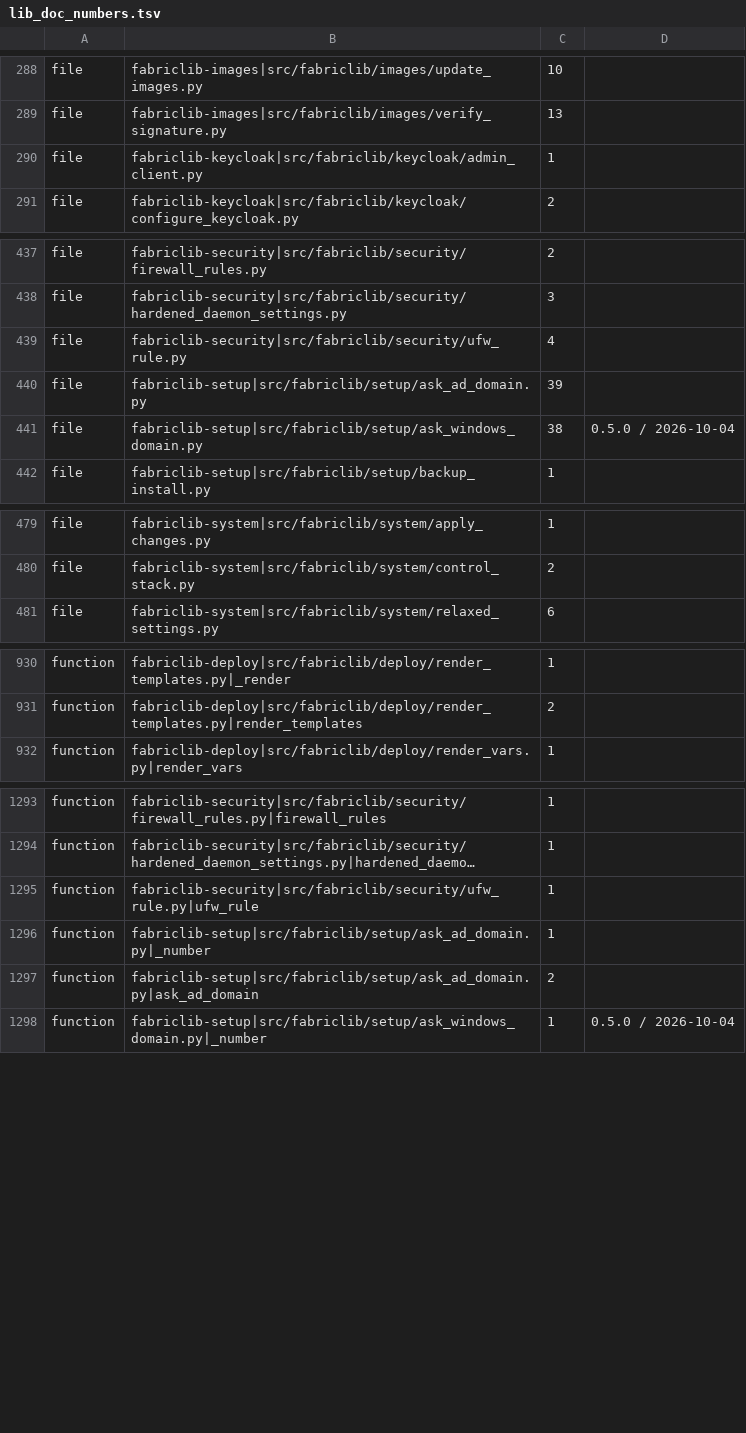
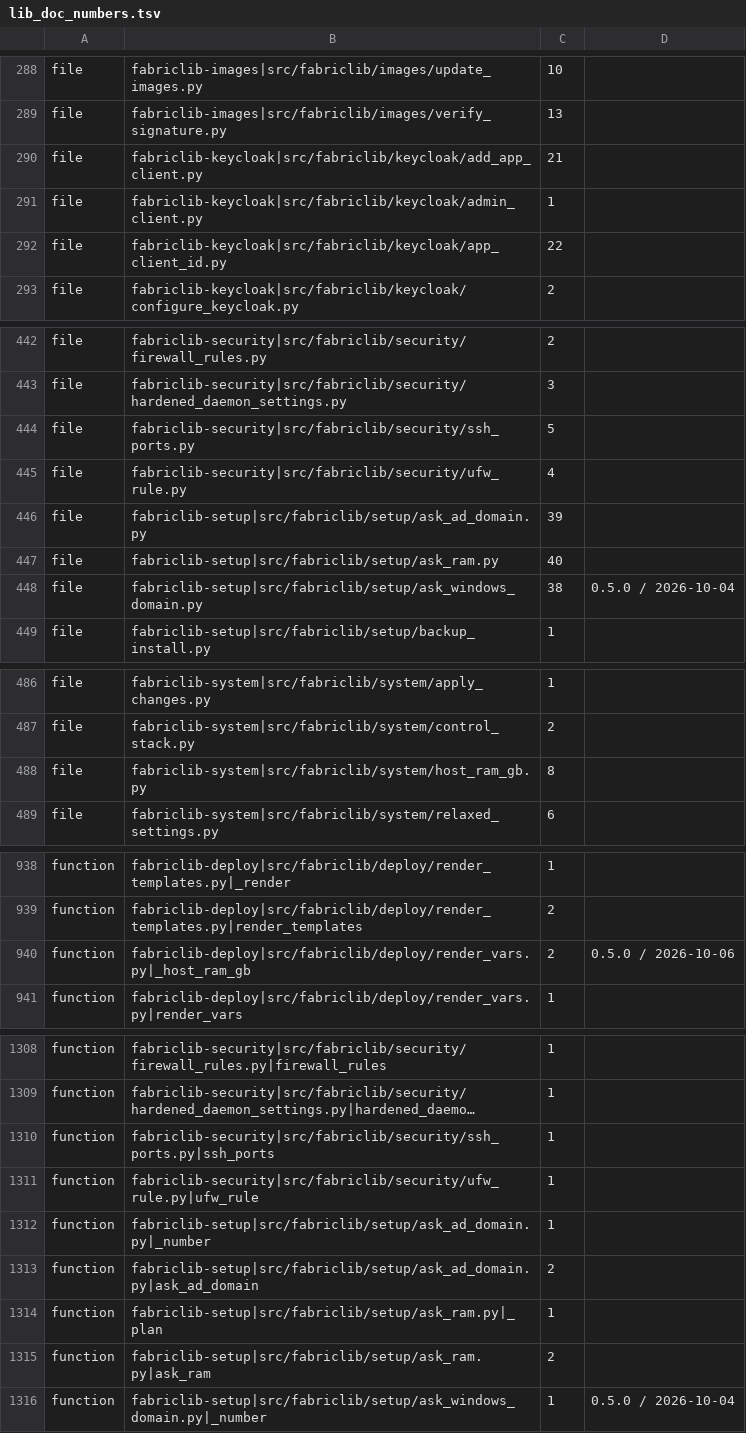
Before and after one commit to archdukejim/open-fabric, a TSV file: scripts/docs/lib_doc_numbers.tsv, drawn as a sheet; only a part is shown, gaps mark what is left out; long unchanged cells end in …; the diff covers the shown part only; the diff names each change by its address in the sheet, - before the commit and + after, or states it on an @@ line.

```diff
--- a/scripts/docs/lib_doc_numbers.tsv
+++ b/scripts/docs/lib_doc_numbers.tsv
+row 290: file | fabriclib-keycloak|src/fabriclib/keycloak/add_app_client.py | 21
+row 292: file | fabriclib-keycloak|src/fabriclib/keycloak/app_client_id.py | 22
+row 444: file | fabriclib-security|src/fabriclib/security/ssh_ports.py | 5
+row 447: file | fabriclib-setup|src/fabriclib/setup/ask_ram.py | 40
+row 488: file | fabriclib-system|src/fabriclib/system/host_ram_gb.py | 8
+row 940: function | fabriclib-deploy|src/fabriclib/deploy/render_vars.py|_host_ram_gb | 2 | 0.5.0 / 2026-10-06
+row 1310: function | fabriclib-security|src/fabriclib/security/ssh_ports.py|ssh_ports | 1
+row 1314: function | fabriclib-setup|src/fabriclib/setup/ask_ram.py|_plan | 1
+row 1315: function | fabriclib-setup|src/fabriclib/setup/ask_ram.py|ask_ram | 2
```
Also changed, not shown: 10 added rows elsewhere in this file, docs/volume_5_notes_and_troubleshooting/assets/review-ledger.tsv, 49 other files.
